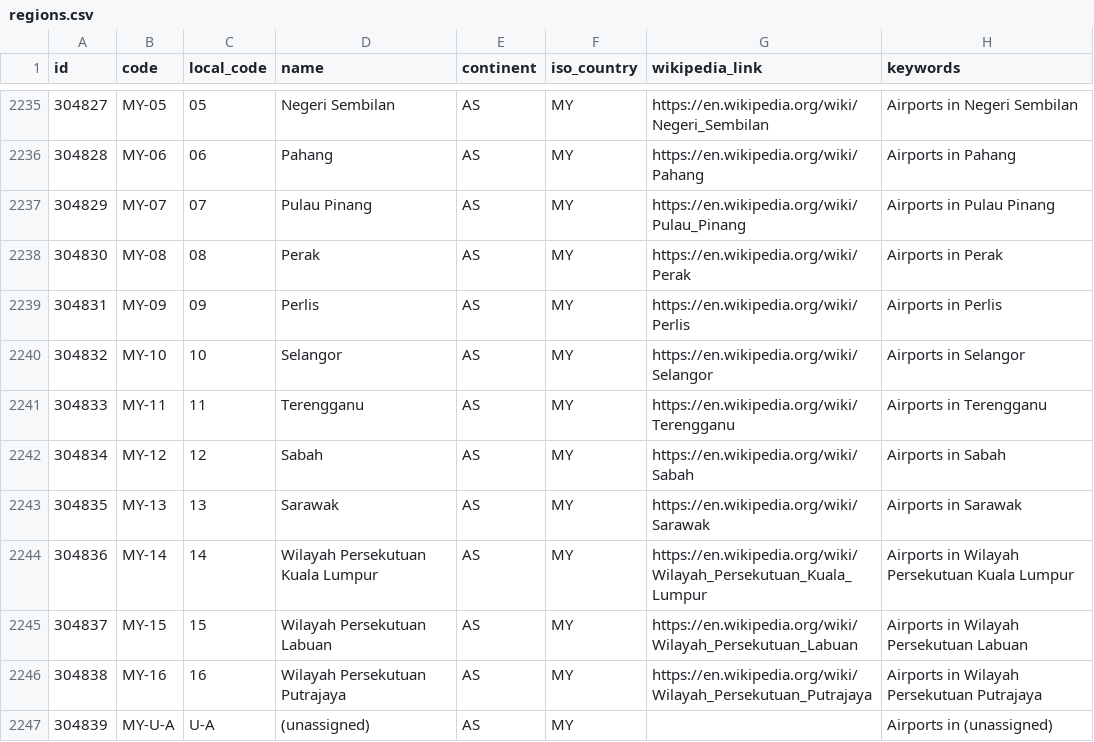
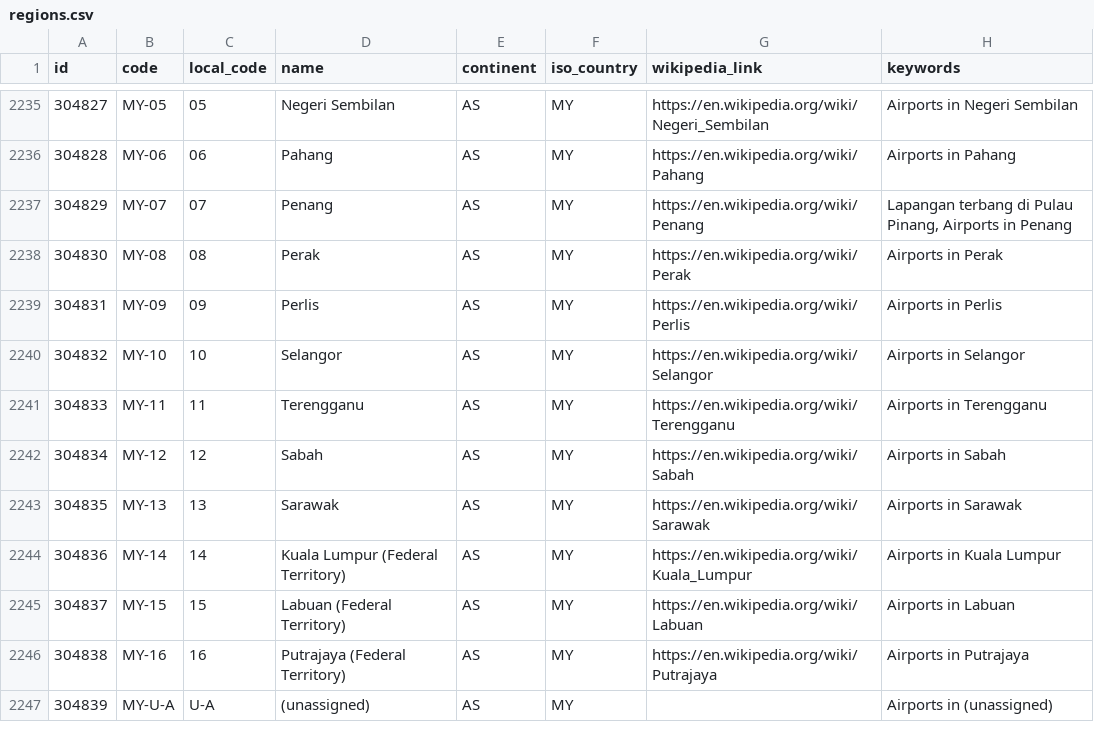
Before and after one commit to davidmegginson/ourairports-data, a CSV file: regions.csv, drawn as a sheet; only a part is shown, gaps mark what is left out.

Commit message:
data update

```diff
--- a/regions.csv
+++ b/regions.csv
@@ -2236,3 +2236,3 @@
 304828,"MY-06",06,"Pahang","AS","MY","https://en.wikipedia.org/wiki/Pahang","Airports in Pahang"
-304829,"MY-07",07,"Pulau Pinang","AS","MY","https://en.wikipedia.org/wiki/Pulau_Pinang","Airports in Pulau Pinang"
+304829,"MY-07",07,"Penang","AS","MY","https://en.wikipedia.org/wiki/Penang","Lapangan terbang di Pulau Pinang, Airports in Penang"
 304830,"MY-08",08,"Perak","AS","MY","https://en.wikipedia.org/wiki/Perak","Airports in Perak"
@@ -2243,5 +2243,5 @@
 304835,"MY-13",13,"Sarawak","AS","MY","https://en.wikipedia.org/wiki/Sarawak","Airports in Sarawak"
-304836,"MY-14",14,"Wilayah Persekutuan Kuala Lumpur","AS","MY","https://en.wikipedia.org/wiki/Wilayah_Persekutuan_Kuala_Lumpur","Airports in Wilayah Persekutuan Kuala Lumpur"
-304837,"MY-15",15,"Wilayah Persekutuan Labuan","AS","MY","https://en.wikipedia.org/wiki/Wilayah_Persekutuan_Labuan","Airports in Wilayah Persekutuan Labuan"
-304838,"MY-16",16,"Wilayah Persekutuan Putrajaya","AS","MY","https://en.wikipedia.org/wiki/Wilayah_Persekutuan_Putrajaya","Airports in Wilayah Persekutuan Putrajaya"
+304836,"MY-14",14,"Kuala Lumpur (Federal Territory)","AS","MY","https://en.wikipedia.org/wiki/Kuala_Lumpur","Airports in Kuala Lumpur"
+304837,"MY-15",15,"Labuan (Federal Territory)","AS","MY","https://en.wikipedia.org/wiki/Labuan","Airports in Labuan"
+304838,"MY-16",16,"Putrajaya (Federal Territory)","AS","MY","https://en.wikipedia.org/wiki/Putrajaya","Airports in Putrajaya"
 304839,"MY-U-A","U-A","(unassigned)","AS","MY",,"Airports in (unassigned)"
```
Also changed, not shown: 1 other file.
